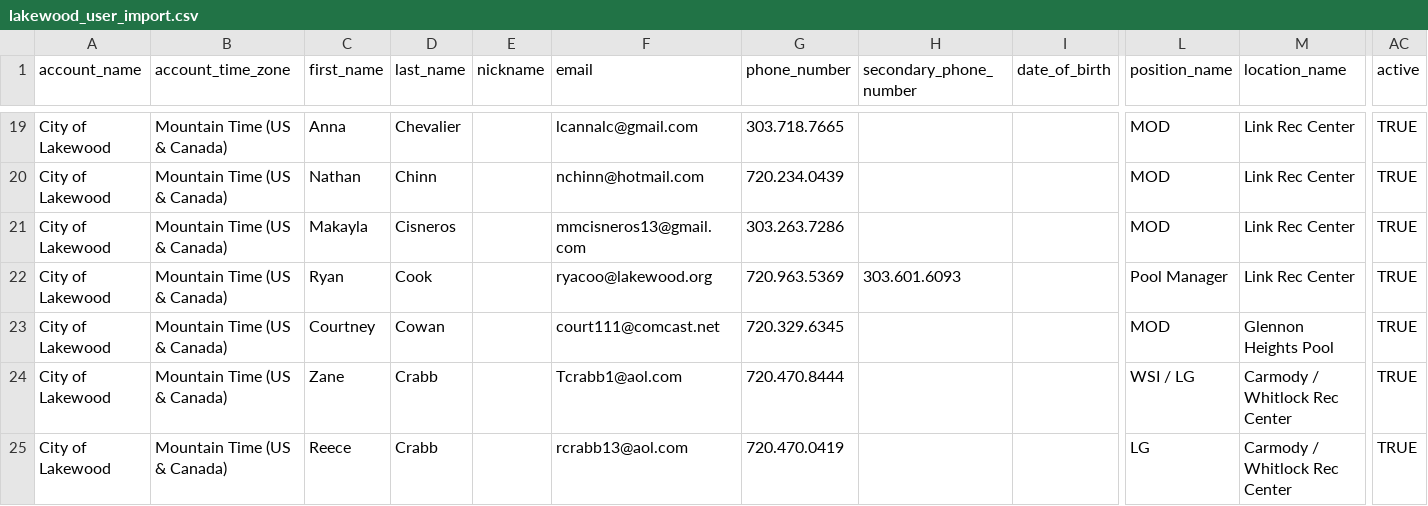
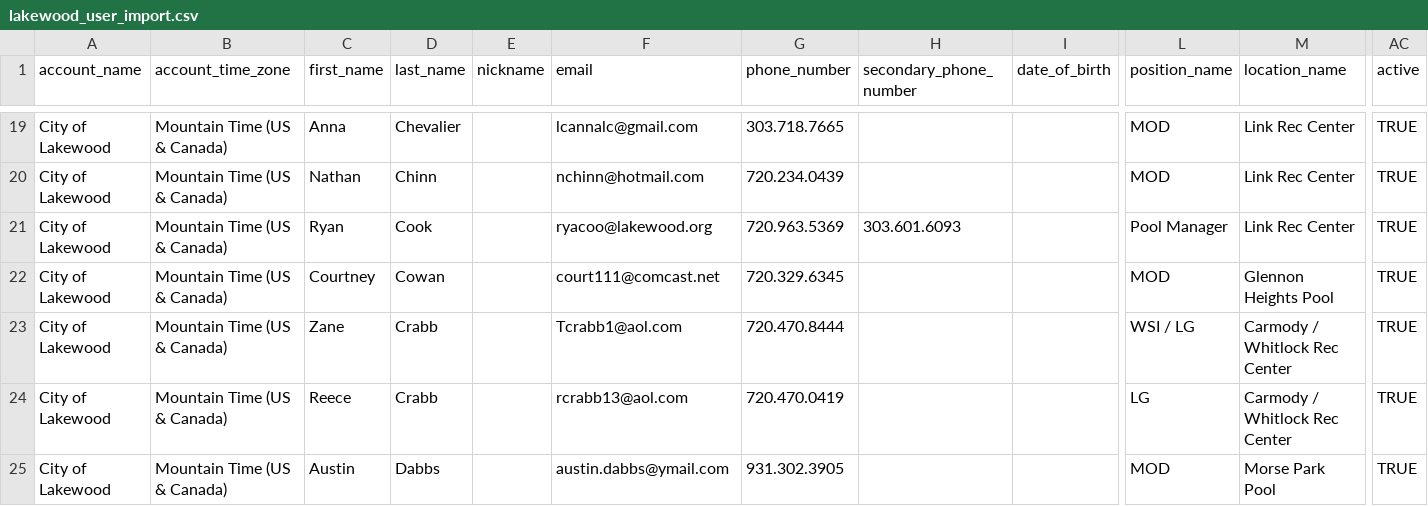
Before and after one commit to willpiers/digiquatics, a CSV file: db/data/lakewood/lakewood_user_import.csv, drawn as a sheet; only a part is shown, gaps mark what is left out; the shorter side is filled out with more unchanged rows; rows hold the shown columns only; the diff names each change by its address in the sheet, - before the commit and + after, or states it on an @@ line.

Commit message:
removed duplicate user

```diff
--- a/db/data/lakewood/lakewood_user_import.csv
+++ b/db/data/lakewood/lakewood_user_import.csv
-row 21: City of Lakewood | Mountain Time (US & Canada) | Makayla | Cisneros |  | mmcisneros13@gmail.com | 303.263.7286 |  |  | MOD | Link Rec Center | TRUE
```
